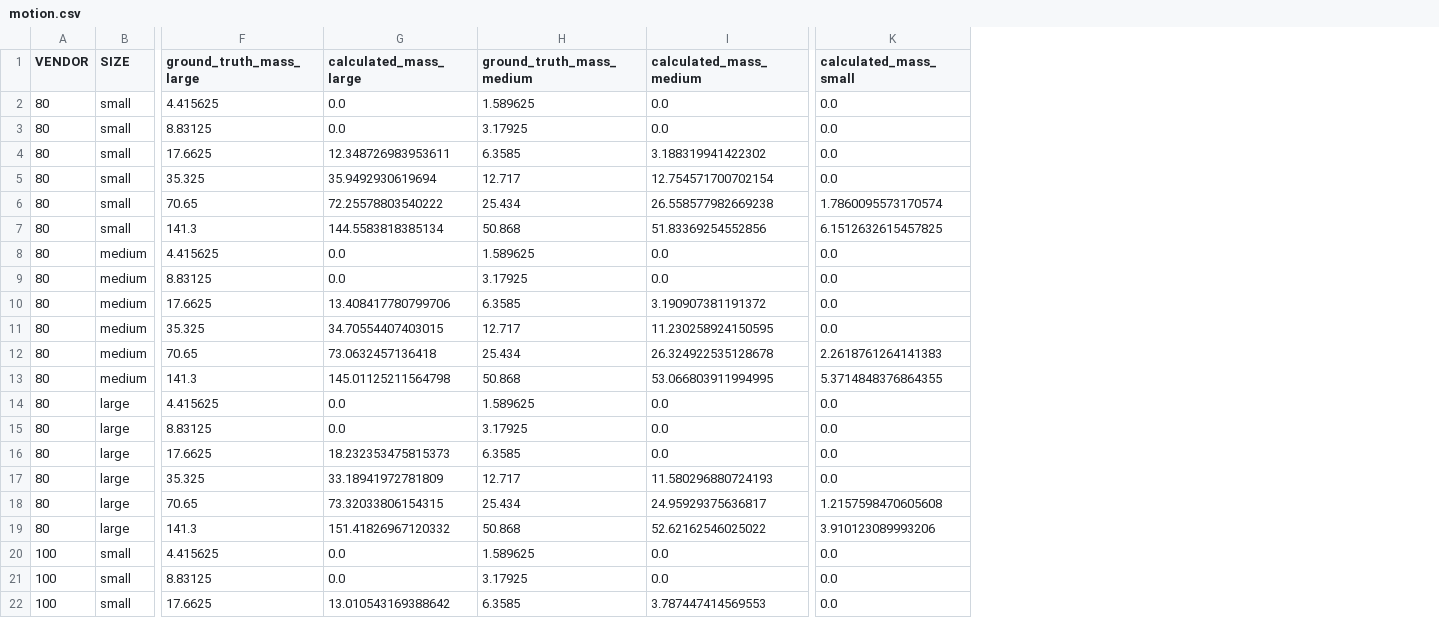
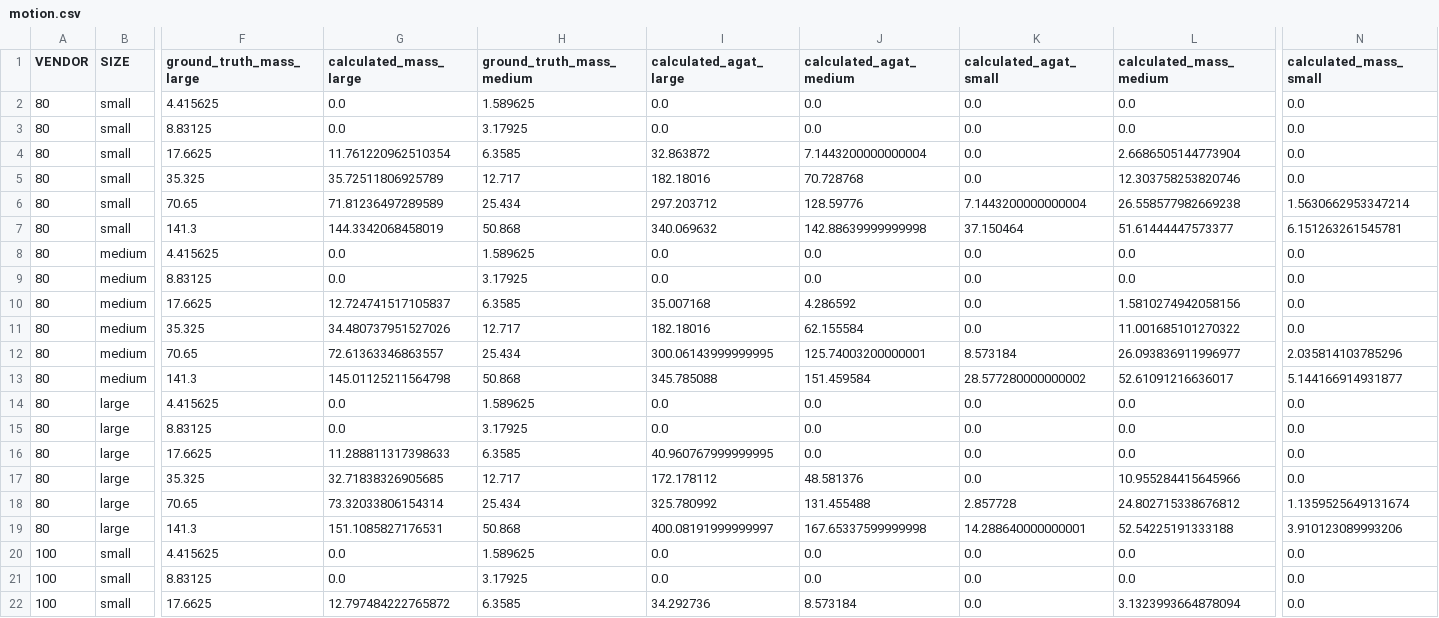
Before and after one commit to MolloiLab/cac-simulation, a CSV file: output_new/agatston/motion.csv, drawn as a sheet; only a part is shown, gaps mark what is left out; addresses are those after the commit; the diff covers the shown part only; the diff names each change by its address in the sheet, - before the commit and + after, or states it on an @@ line.

```diff
--- a/output_new/agatston/motion.csv
+++ b/output_new/agatston/motion.csv
+column I (calculated_agat_large), rows 2-22: 0.0 | 0.0 | 32.863872 | 182.18016 | 297.203712 | 340.069632 | 0.0 | 0.0 | 35.007168 | 182.18016 | 300.06143999999995 | 345.785088 | 0.0 | 0.0 | 40.960767999999995 | 172.178112 | 325.780992 | 400.08191999999997 | 0.0 | 0.0 | 34.292736
+column J (calculated_agat_medium), rows 2-22: 0.0 | 0.0 | 7.1443200000000004 | 70.728768 | 128.59776 | 142.88639999999998 | 0.0 | 0.0 | 4.286592 | 62.155584 | 125.74003200000001 | 151.459584 | 0.0 | 0.0 | 0.0 | 48.581376 | 131.455488 | 167.65337599999998 | 0.0 | 0.0 | 8.573184
+column K (calculated_agat_small), rows 2-22: 0.0 | 0.0 | 0.0 | 0.0 | 7.1443200000000004 | 37.150464 | 0.0 | 0.0 | 0.0 | 0.0 | 8.573184 | 28.577280000000002 | 0.0 | 0.0 | 0.0 | 0.0 | 2.857728 | 14.288640000000001 | 0.0 | 0.0 | 0.0
-G4 (calculated_mass_large): 12.348726983953611
+G4 (calculated_mass_large): 11.761220962510354
-L4 (calculated_mass_medium): 3.188319941422302
+L4 (calculated_mass_medium): 2.6686505144773904
-G5 (calculated_mass_large): 35.9492930619694
+G5 (calculated_mass_large): 35.72511806925789
-L5 (calculated_mass_medium): 12.754571700702154
+L5 (calculated_mass_medium): 12.303758253820746
-G6 (calculated_mass_large): 72.25578803540222
+G6 (calculated_mass_large): 71.81236497289589
-N6 (calculated_mass_small): 1.7860095573170574
+N6 (calculated_mass_small): 1.5630662953347214
-G7 (calculated_mass_large): 144.5583818385134
+G7 (calculated_mass_large): 144.3342068458019
-L7 (calculated_mass_medium): 51.83369254552856
+L7 (calculated_mass_medium): 51.61444447573377
-N7 (calculated_mass_small): 6.1512632615457825
+N7 (calculated_mass_small): 6.151263261545781
-G10 (calculated_mass_large): 13.408417780799706
+G10 (calculated_mass_large): 12.724741517105837
-L10 (calculated_mass_medium): 3.190907381191372
+L10 (calculated_mass_medium): 1.5810274942058156
-G11 (calculated_mass_large): 34.70554407403015
+G11 (calculated_mass_large): 34.480737951527026
-L11 (calculated_mass_medium): 11.230258924150595
+L11 (calculated_mass_medium): 11.001685101270322
-G12 (calculated_mass_large): 73.0632457136418
+G12 (calculated_mass_large): 72.61363346863557
-L12 (calculated_mass_medium): 26.324922535128678
+L12 (calculated_mass_medium): 26.093836911996977
-N12 (calculated_mass_small): 2.2618761264141383
+N12 (calculated_mass_small): 2.035814103785296
-L13 (calculated_mass_medium): 53.066803911994995
+L13 (calculated_mass_medium): 52.61091216636017
-N13 (calculated_mass_small): 5.3714848376864355
+N13 (calculated_mass_small): 5.144166914931877
-G16 (calculated_mass_large): 18.232353475815373
+G16 (calculated_mass_large): 11.288811317398633
-G17 (calculated_mass_large): 33.18941972781809
+G17 (calculated_mass_large): 32.71838326905685
-L17 (calculated_mass_medium): 11.580296880724193
+L17 (calculated_mass_medium): 10.955284415645966
-G18 (calculated_mass_large): 73.32033806154315
+G18 (calculated_mass_large): 73.32033806154314
-L18 (calculated_mass_medium): 24.95929375636817
+L18 (calculated_mass_medium): 24.802715338676812
-N18 (calculated_mass_small): 1.2157598470605608
+N18 (calculated_mass_small): 1.1359525649131674
-G19 (calculated_mass_large): 151.41826967120332
+G19 (calculated_mass_large): 151.1085827176531
-L19 (calculated_mass_medium): 52.62162546025022
+L19 (calculated_mass_medium): 52.54225191333188
-G22 (calculated_mass_large): 13.010543169388642
+G22 (calculated_mass_large): 12.797484222765872
-L22 (calculated_mass_medium): 3.787447414569553
+L22 (calculated_mass_medium): 3.1323993664878094
```
Also changed, not shown: 71 edited cells elsewhere in this file, output_new/agatston/full2.csv, output_new/swcs/motion.csv, 21 other files.
